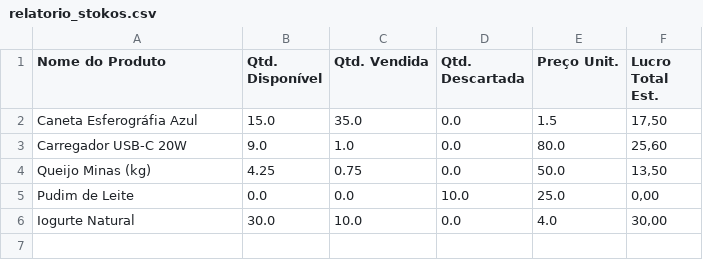
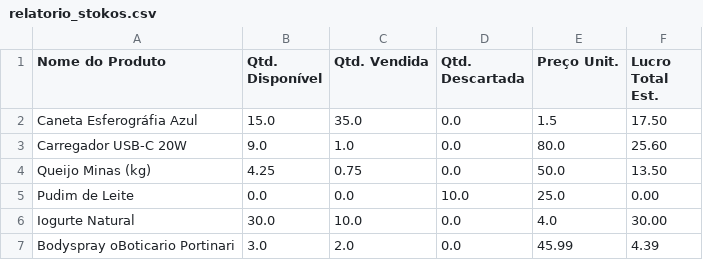
Before and after one commit to JuliaCotrim18/Stokos, a CSV file: relatorio_stokos.csv, drawn as a sheet.

```diff
--- a/relatorio_stokos.csv
+++ b/relatorio_stokos.csv
@@ -1,6 +1,7 @@
 Nome do Produto;Qtd. Disponível;Qtd. Vendida;Qtd. Descartada;Preço Unit.;Lucro Total Est.
-Caneta Esferográfia Azul;15.0;35.0;0.0;1.5;17,50
-Carregador USB-C 20W;9.0;1.0;0.0;80.0;25,60
-Queijo Minas (kg);4.25;0.75;0.0;50.0;13,50
-Pudim de Leite;0.0;0.0;10.0;25.0;0,00
-Iogurte Natural;30.0;10.0;0.0;4.0;30,00
+Caneta Esferográfia Azul;15.0;35.0;0.0;1.5;17.50
+Carregador USB-C 20W;9.0;1.0;0.0;80.0;25.60
+Queijo Minas (kg);4.25;0.75;0.0;50.0;13.50
+Pudim de Leite;0.0;0.0;10.0;25.0;0.00
+Iogurte Natural;30.0;10.0;0.0;4.0;30.00
+Bodyspray  oBoticario Portinari;3.0;2.0;0.0;45.99;4.39
```
Also changed, not shown: 17 other files.
